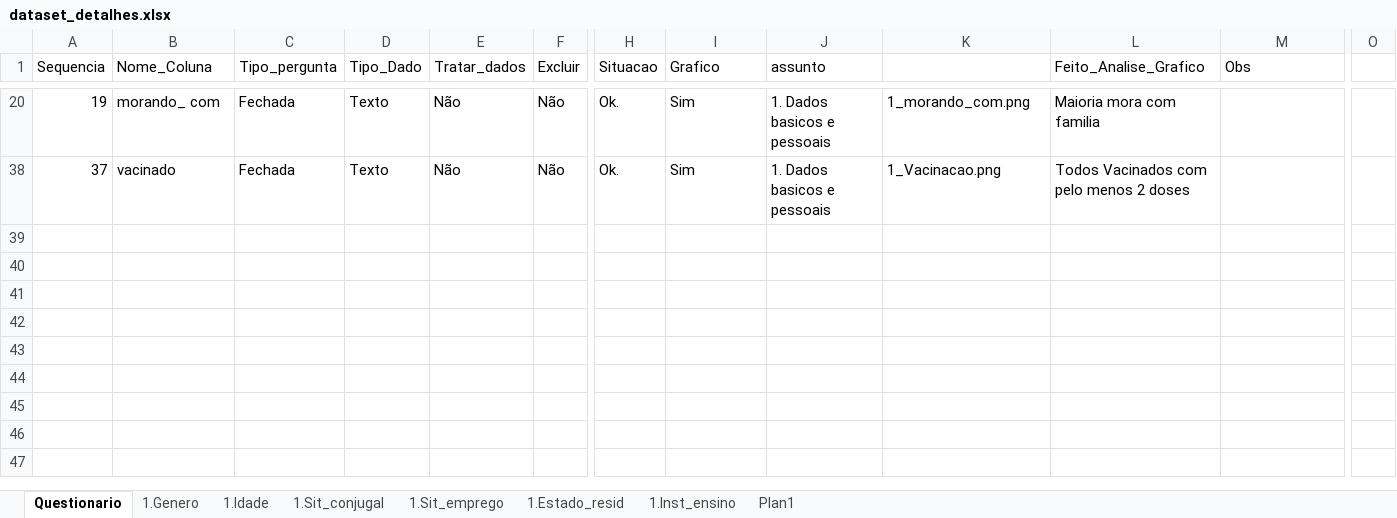
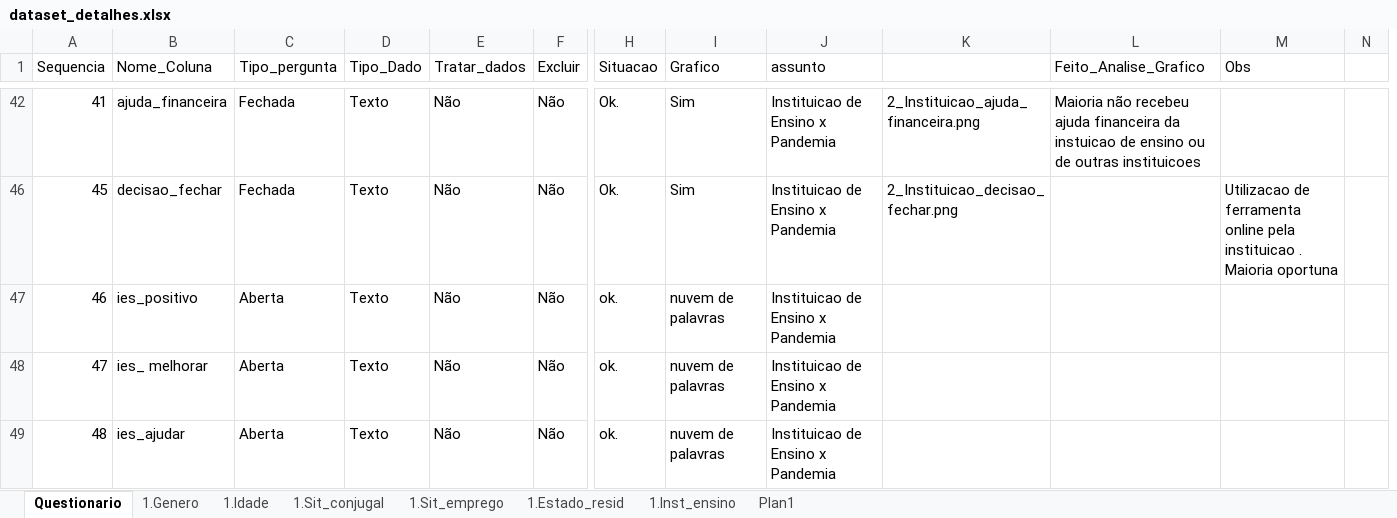
Before and after one commit to DaInLab/mit-grupo-1-2022, an Excel workbook: documentos/dataset_detalhes.xlsx, sheet Questionario, drawn as a sheet; only a part is shown, gaps mark what is left out; values as stored, in another font and other column widths than the file's, no cell formats; removed rows and columns are numbered as before the commit, all else as after; rows hold the shown columns only; the diff covers the shown part only; the diff names each change by its address in the sheet, - before the commit and + after, or states it on an @@ line.

```diff
--- a/documentos/dataset_detalhes.xlsx (sheet Questionario)
+++ b/documentos/dataset_detalhes.xlsx (sheet Questionario)
+column N, empty
-column O, empty
-A42 (Sequencia): 19
+A42 (Sequencia): 41
-B42 (Nome_Coluna): morando_ com
+B42 (Nome_Coluna): ajuda_financeira
-J42 (assunto): 1. Dados basicos e pessoais
+J42 (assunto): Instituicao de Ensino x Pandemia
-K42: 1_morando_com.png
+K42: 2_Instituicao_ajuda_financeira.png
-L42 (Feito_Analise_Grafico): Maioria mora com familia
+L42 (Feito_Analise_Grafico): Maioria não recebeu ajuda financeira da instuicao de ensino ou de outras instituicoes
-A46 (Sequencia): 37
+A46 (Sequencia): 45
-B46 (Nome_Coluna): vacinado
+B46 (Nome_Coluna): decisao_fechar
-J46 (assunto): 1. Dados basicos e pessoais
+J46 (assunto): Instituicao de Ensino x Pandemia
-K46: 1_Vacinacao.png
+K46: 2_Instituicao_decisao_fechar.png
-L46 (Feito_Analise_Grafico): Todos Vacinados com pelo menos 2 doses
+L46 (Feito_Analise_Grafico): (empty)
-M46 (Obs): (empty)
+M46 (Obs): Utilizacao de ferramenta online pela instituicao . Maioria oportuna
@@ row 47 unhidden: 46 | ies_positivo | Aberta | Texto | Não | Não | ok. | nuvem de palavras | Instituicao de Ensino x Pandemia @@
@@ row 48 unhidden: 47 | ies_ melhorar | Aberta | Texto | Não | Não | ok. | nuvem de palavras | Instituicao de Ensino x Pandemia @@
@@ row 49 unhidden: 48 | ies_ajudar | Aberta | Texto | Não | Não | ok. | nuvem de palavras | Instituicao de Ensino x Pandemia @@
```
Also changed, not shown: 4 removed rows, 10 hidden or unhidden rows and 16 edited cells elsewhere in this sheet, cell formats, hidden cells.
